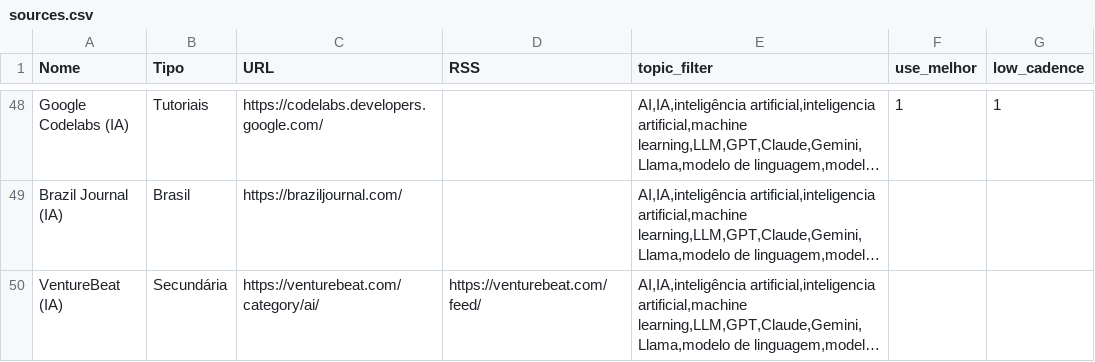
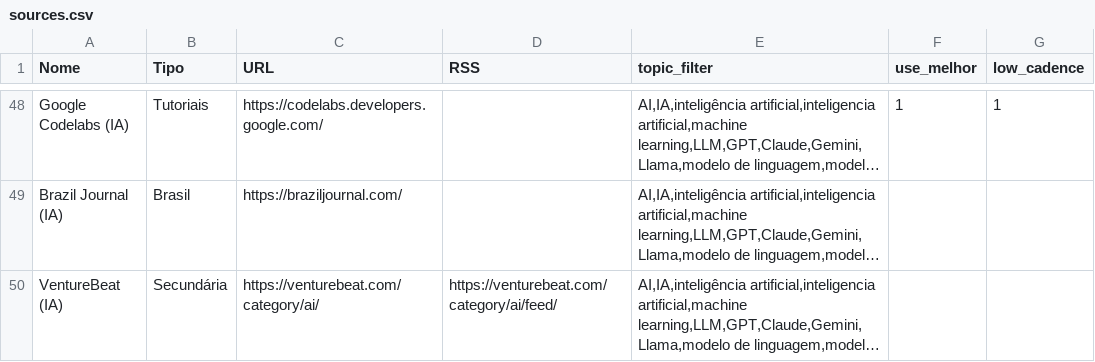
Before and after one commit to vjpixel/diaria-studio, a CSV file: seed/sources.csv, drawn as a sheet; only a part is shown, gaps mark what is left out; long unchanged cells end in …; the diff names each change by its address in the sheet, - before the commit and + after, or states it on an @@ line.

```diff
--- a/seed/sources.csv
+++ b/seed/sources.csv
-D50 (RSS): https://venturebeat.com/feed/
+D50 (RSS): https://venturebeat.com/category/ai/feed/
```
Also changed, not shown: 1 other file.
